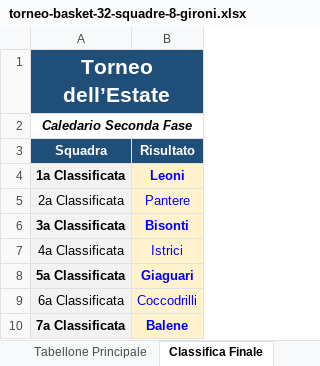
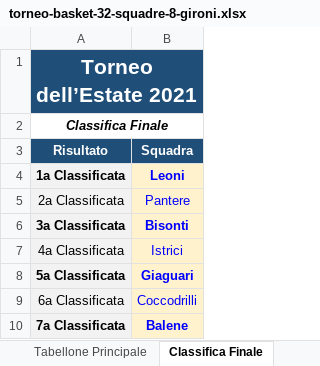
Before and after one commit to UncleDan/classifica-basket-excel, an Excel workbook: torneo-basket-32-squadre-8-gironi.xlsx, sheet Classifica Finale, drawn as a sheet; only a part is shown; values as stored, in another font and other column widths than the file's, no borders; conditional formats not drawn; removed rows and columns are numbered as before the commit, all else as after; the diff names each change by its address in the sheet, - before the commit and + after, or states it on an @@ line.

```diff
--- a/torneo-basket-32-squadre-8-gironi.xlsx (sheet Classifica Finale)
+++ b/torneo-basket-32-squadre-8-gironi.xlsx (sheet Classifica Finale)
-A1: Torneo dell’Estate
+A1: Torneo dell’Estate 2021
-A2: Caledario Seconda Fase
+A2: Classifica Finale
-row 3: Squadra | Risultato
+row 3: Risultato | Squadra
```
Also changed, not shown: sheet Calendario Seconda Fase, sheet Risultati 2a Fase, sheet Calendario Gironi, sheet Risultati Gironi, sheet Tabellone Principale, sheet Dati Torneo, 1 more sheet, 2 other files.
